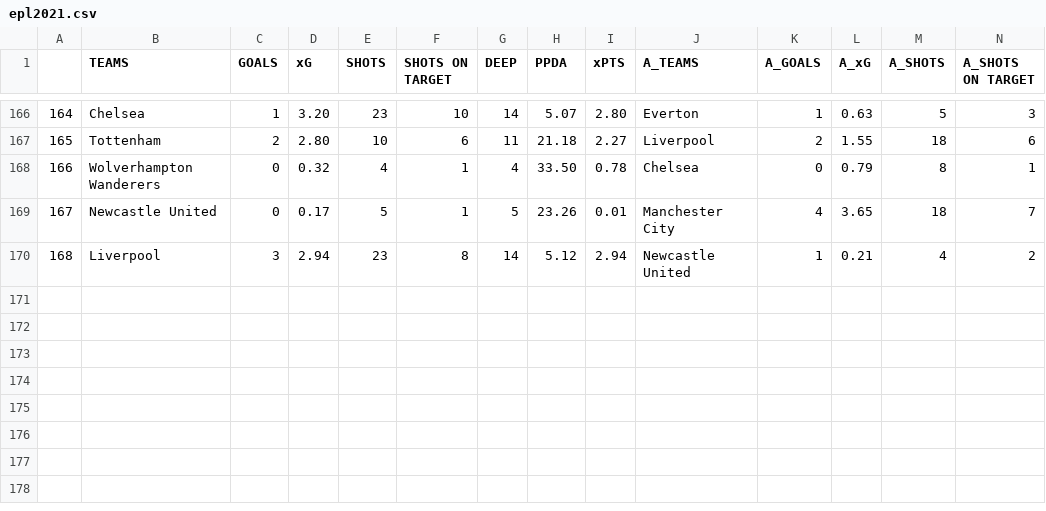
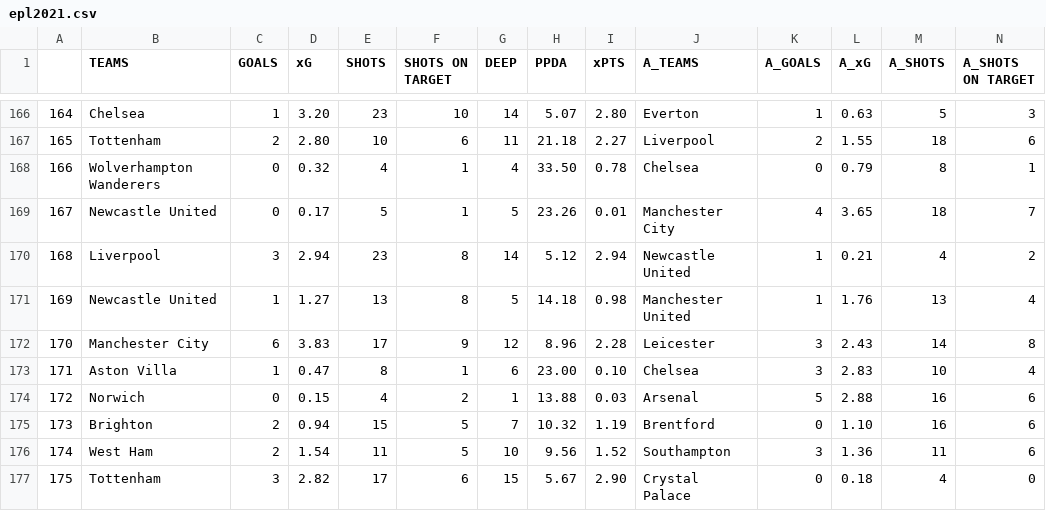
Before and after one commit to mgebele/football_stats, a CSV file: xg/epl2021.csv, drawn as a sheet; only a part is shown, gaps mark what is left out; rows hold the shown columns only; the diff names each change by its address in the sheet, - before the commit and + after, or states it on an @@ line.

Commit message:
new game update xg 2021-12-28

```diff
--- a/xg/epl2021.csv
+++ b/xg/epl2021.csv
+row 171: 169 | Newcastle United | 1 | 1.27 | 13 | 8 | 5 | 14.18 | 0.98 | Manchester United | 1 | 1.76 | 13 | 4
+row 172: 170 | Manchester City | 6 | 3.83 | 17 | 9 | 12 | 8.96 | 2.28 | Leicester | 3 | 2.43 | 14 | 8
+row 173: 171 | Aston Villa | 1 | 0.47 | 8 | 1 | 6 | 23.00 | 0.10 | Chelsea | 3 | 2.83 | 10 | 4
+row 174: 172 | Norwich | 0 | 0.15 | 4 | 2 | 1 | 13.88 | 0.03 | Arsenal | 5 | 2.88 | 16 | 6
+row 175: 173 | Brighton | 2 | 0.94 | 15 | 5 | 7 | 10.32 | 1.19 | Brentford | 0 | 1.10 | 16 | 6
+row 176: 174 | West Ham | 2 | 1.54 | 11 | 5 | 10 | 9.56 | 1.52 | Southampton | 3 | 1.36 | 11 | 6
+row 177: 175 | Tottenham | 3 | 2.82 | 17 | 6 | 15 | 5.67 | 2.90 | Crystal Palace | 0 | 0.18 | 4 | 0
```
